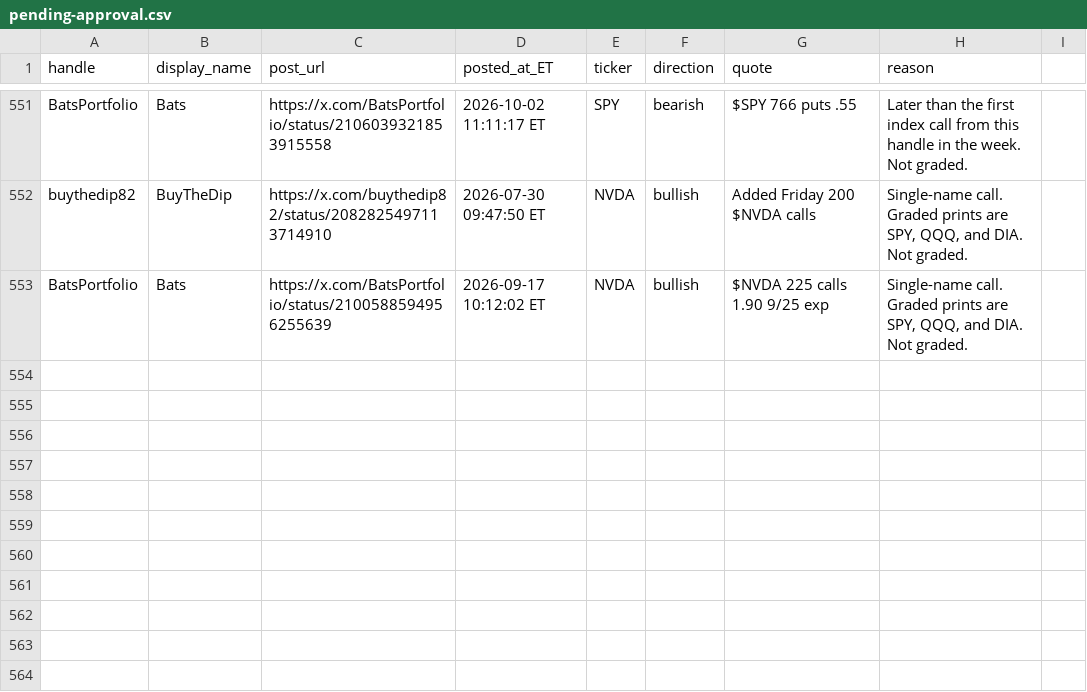
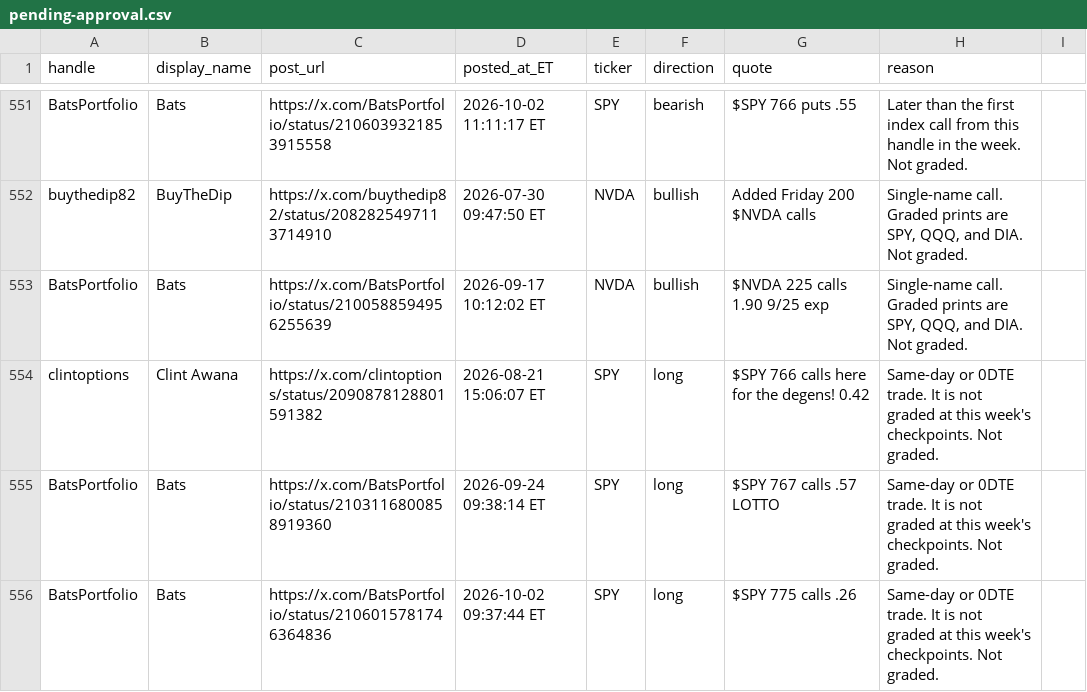
Before and after one commit to mclark-web/fintwittruth, a CSV file: data/calls/pending-approval.csv, drawn as a sheet; only a part is shown, gaps mark what is left out; the diff covers the shown part only; the diff names each change by its address in the sheet, - before the commit and + after, or states it on an @@ line.

```diff
--- a/data/calls/pending-approval.csv
+++ b/data/calls/pending-approval.csv
+row 554: clintoptions | Clint Awana | https://x.com/clintoptions/status/2090878128801591382 | 2026-08-21 15:06:07 ET | SPY | long | $SPY 766 calls here for the degens! 0.42 | Same-day or 0DTE trade. It is not graded at this week's checkpoints. Not graded.
+row 555: BatsPortfolio | Bats | https://x.com/BatsPortfolio/status/2103116800858919360 | 2026-09-24 09:38:14 ET | SPY | long | $SPY 767 calls .57 LOTTO | Same-day or 0DTE trade. It is not graded at this week's checkpoints. Not graded.
+row 556: BatsPortfolio | Bats | https://x.com/BatsPortfolio/status/2106015781746364836 | 2026-10-02 09:37:44 ET | SPY | long | $SPY 775 calls .26 | Same-day or 0DTE trade. It is not graded at this week's checkpoints. Not graded.
```
Also changed, not shown: 3 added rows and 7 edited cells elsewhere in this file, data/calls/calls.csv, 16 other files.
